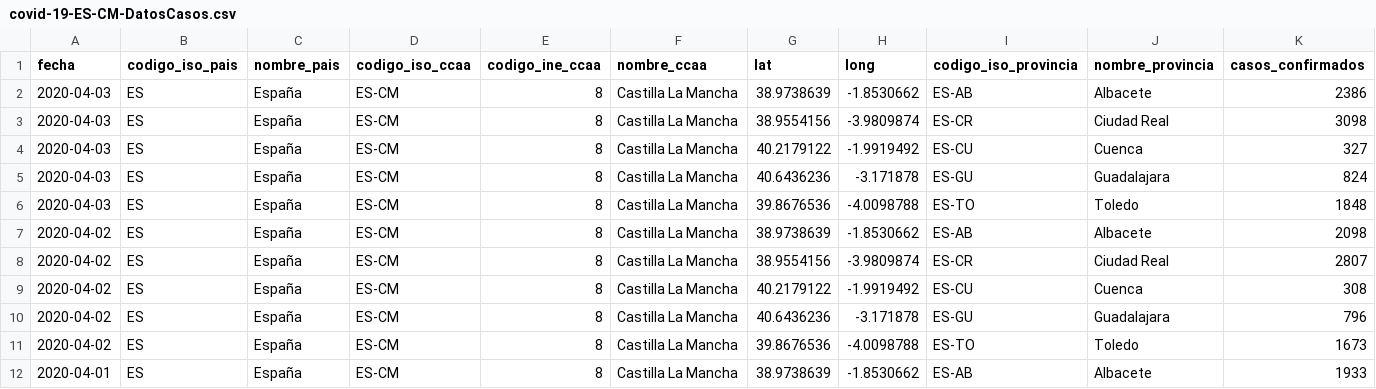
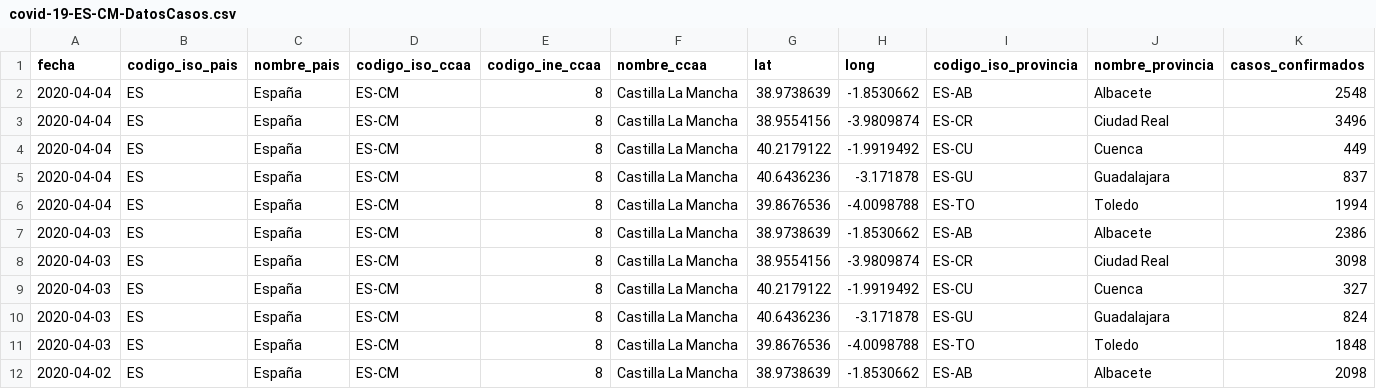
Before and after one commit to Secuoyas-Experience/covid-19-es, a CSV file: datos-comunidades-csv/covid-19-ES-CM-DatosCasos.csv, drawn as a sheet; only a part is shown; the shorter side is filled out with more unchanged rows; rows hold the shown columns only; the diff names each change by its address in the sheet, - before the commit and + after, or states it on an @@ line.

```diff
--- a/datos-comunidades-csv/covid-19-ES-CM-DatosCasos.csv
+++ b/datos-comunidades-csv/covid-19-ES-CM-DatosCasos.csv
+row 2: 2020-04-04 | ES | España | ES-CM | 8 | Castilla La Mancha | 38.9738639 | -1.8530662 | ES-AB | Albacete | 2548
+row 3: 2020-04-04 | ES | España | ES-CM | 8 | Castilla La Mancha | 38.9554156 | -3.9809874 | ES-CR | Ciudad Real | 3496
+row 4: 2020-04-04 | ES | España | ES-CM | 8 | Castilla La Mancha | 40.2179122 | -1.9919492 | ES-CU | Cuenca | 449
+row 5: 2020-04-04 | ES | España | ES-CM | 8 | Castilla La Mancha | 40.6436236 | -3.171878 | ES-GU | Guadalajara | 837
+row 6: 2020-04-04 | ES | España | ES-CM | 8 | Castilla La Mancha | 39.8676536 | -4.0098788 | ES-TO | Toledo | 1994
```
Also changed, not shown: datos-comunidades-csv/covid-19-ES-AN-DatosCasos.csv, datos-comunidades-csv/covid-19-ES-CL-DatosCasos.csv, 3 other files.
